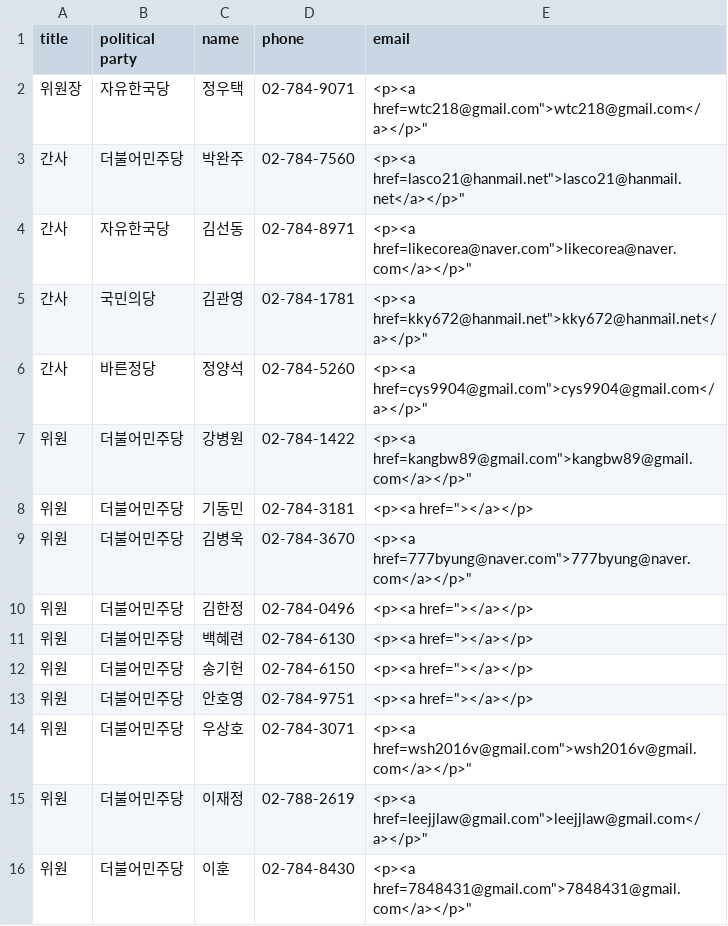
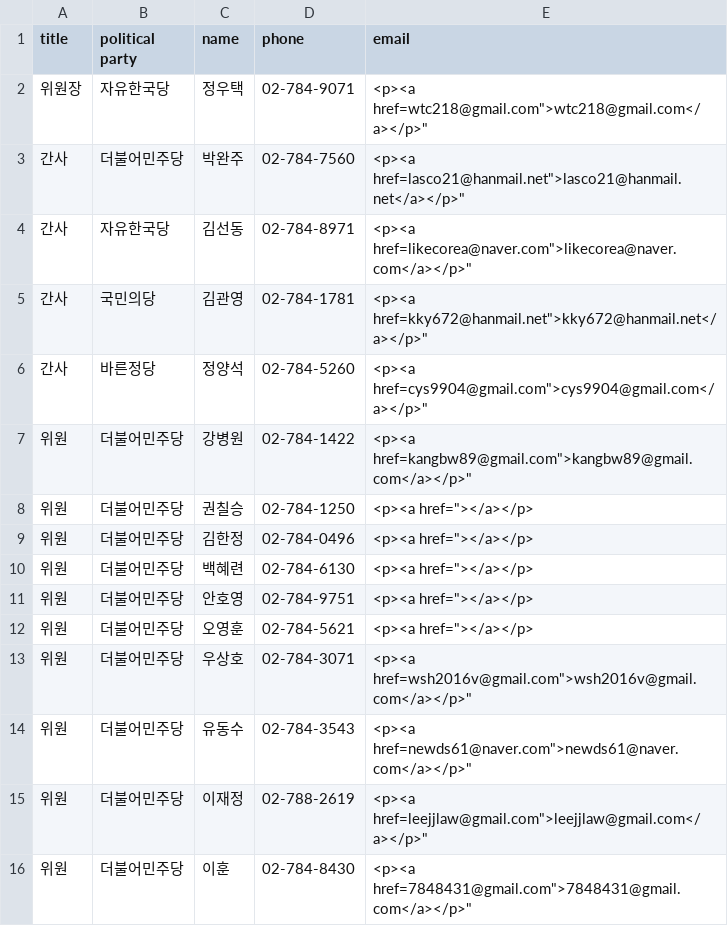
Before and after one commit to teampopong/data-assembly, a CSV file: committees/committee_list_국회운영위원회.csv, drawn as a sheet; only a part is shown.

```diff
--- a/committees/committee_list_국회운영위원회.csv
+++ b/committees/committee_list_국회운영위원회.csv
@@ -7,9 +7,9 @@
 "위원","더불어민주당","강병원","02-784-1422","<p><a href="kangbw89@gmail.com">kangbw89@gmail.com</a></p>"
-"위원","더불어민주당","기동민","02-784-3181","<p><a href=""></a></p>"
-"위원","더불어민주당","김병욱","02-784-3670","<p><a href="777byung@naver.com">777byung@naver.com</a></p>"
+"위원","더불어민주당","권칠승","02-784-1250","<p><a href=""></a></p>"
 "위원","더불어민주당","김한정","02-784-0496","<p><a href=""></a></p>"
 "위원","더불어민주당","백혜련","02-784-6130","<p><a href=""></a></p>"
-"위원","더불어민주당","송기헌","02-784-6150","<p><a href=""></a></p>"
 "위원","더불어민주당","안호영","02-784-9751","<p><a href=""></a></p>"
+"위원","더불어민주당","오영훈","02-784-5621","<p><a href=""></a></p>"
 "위원","더불어민주당","우상호","02-784-3071","<p><a href="wsh2016v@gmail.com">wsh2016v@gmail.com</a></p>"
+"위원","더불어민주당","유동수","02-784-3543","<p><a href="newds61@naver.com">newds61@naver.com</a></p>"
 "위원","더불어민주당","이재정","02-788-2619","<p><a href="leejjlaw@gmail.com">leejjlaw@gmail.com</a></p>"
```
Also changed, not shown: assembly.csv, 1 other file.
